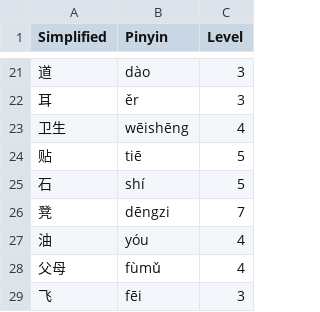
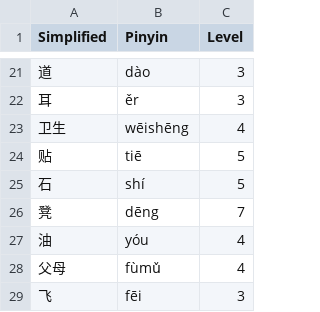
Before and after one commit to matturche/hskgrader, a CSV file: data/hsk_dict_expansion.csv, drawn as a sheet; only a part is shown, gaps mark what is left out; the diff covers the shown part only.

```diff
--- a/data/hsk_dict_expansion.csv
+++ b/data/hsk_dict_expansion.csv
@@ -25,3 +25,3 @@ Simplified,Pinyin,Level
 石,shí,5
-凳,dēngzi,7
+凳,dēng,7
 油,yóu,4
```
Also changed, not shown: 65 added rows elsewhere in this file, 5 other files.
